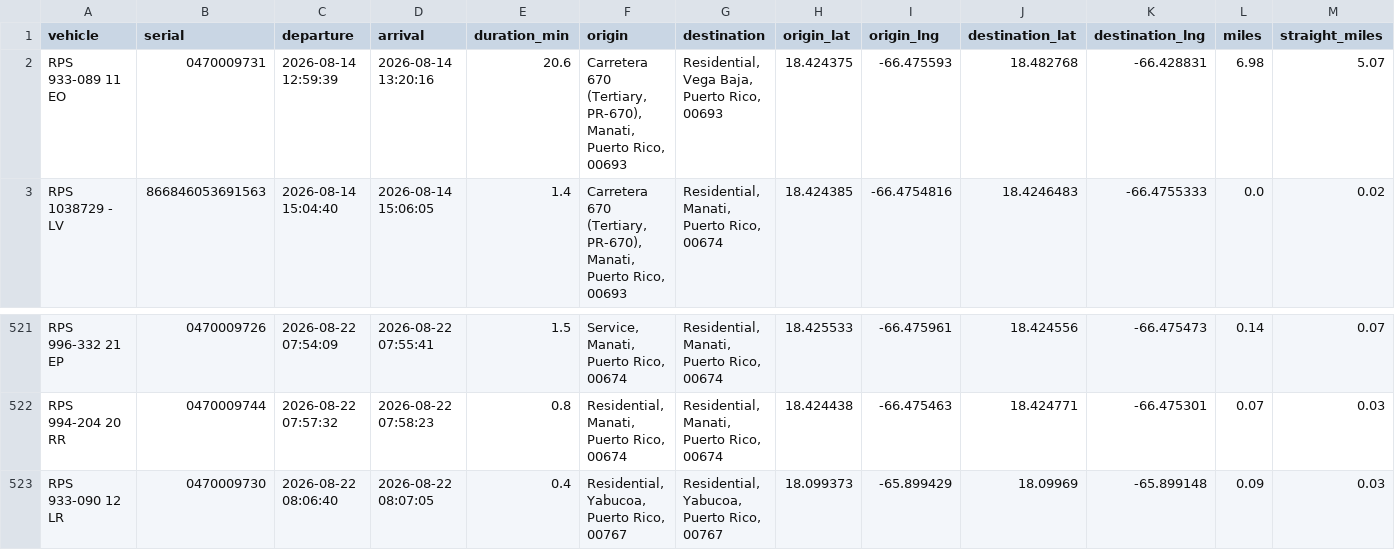
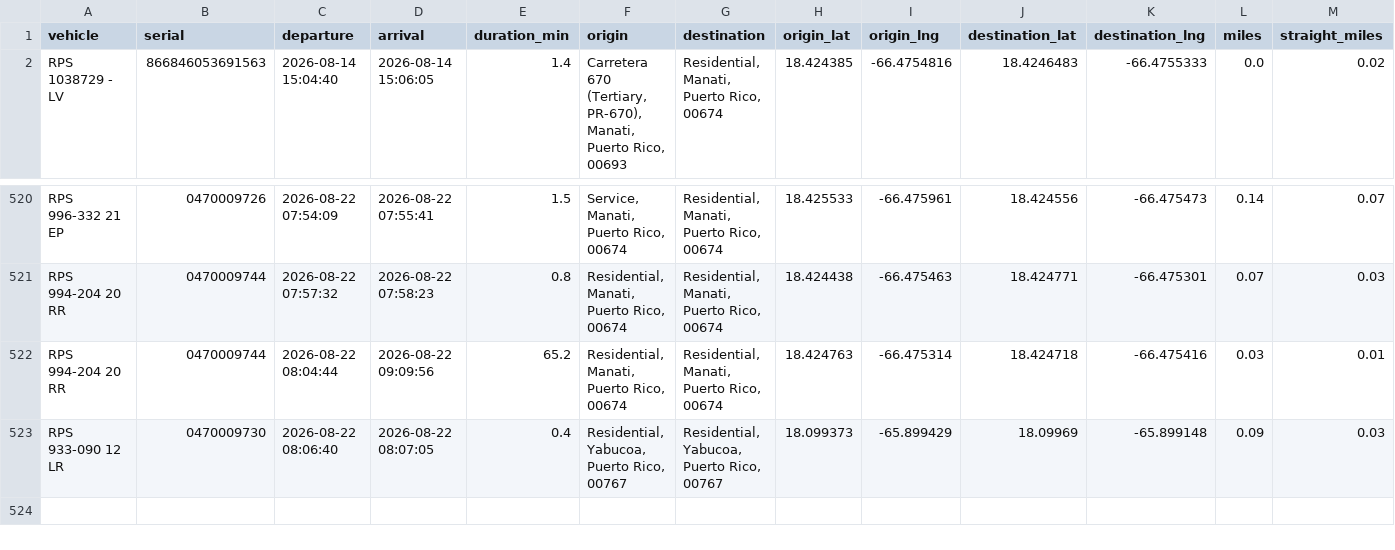
Before and after one commit to epac-hub/rps, a CSV file: dashboard_interactivo_rutas.csv, drawn as a sheet; only a part is shown, gaps mark what is left out; removed rows and columns are numbered as before the commit, all else as after; rows hold the shown columns only; the diff names each change by its address in the sheet, - before the commit and + after, or states it on an @@ line.

Commit message:
Refresh fleet dashboard data

```diff
--- a/dashboard_interactivo_rutas.csv
+++ b/dashboard_interactivo_rutas.csv
-row 2: RPS 933-089 11 EO | 0470009731 | 2026-08-14 12:59:39 | 2026-08-14 13:20:16 | 20.6 | Carretera 670 (Tertiary, PR-670), Manati, Puerto Rico, 00693 | Residential, Vega Baja, Puerto Rico, 00693 | 18.424375 | -66.475593 | 18.482768 | -66.428831 | 6.98 | 5.07
+row 522: RPS 994-204 20 RR | 0470009744 | 2026-08-22 08:04:44 | 2026-08-22 09:09:56 | 65.2 | Residential, Manati, Puerto Rico, 00674 | Residential, Manati, Puerto Rico, 00674 | 18.424763 | -66.475314 | 18.424718 | -66.475416 | 0.03 | 0.01
```
Also changed, not shown: dashboard_interactivo_resumen.csv, 2 other files.
